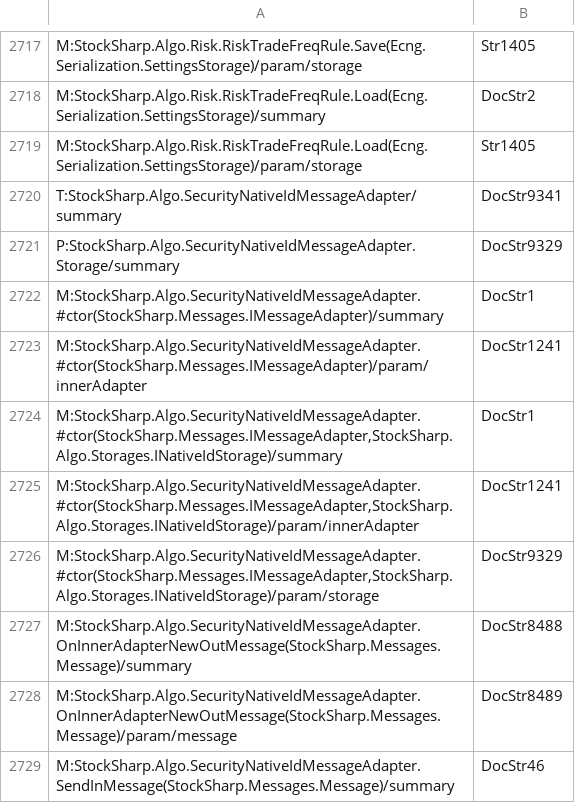
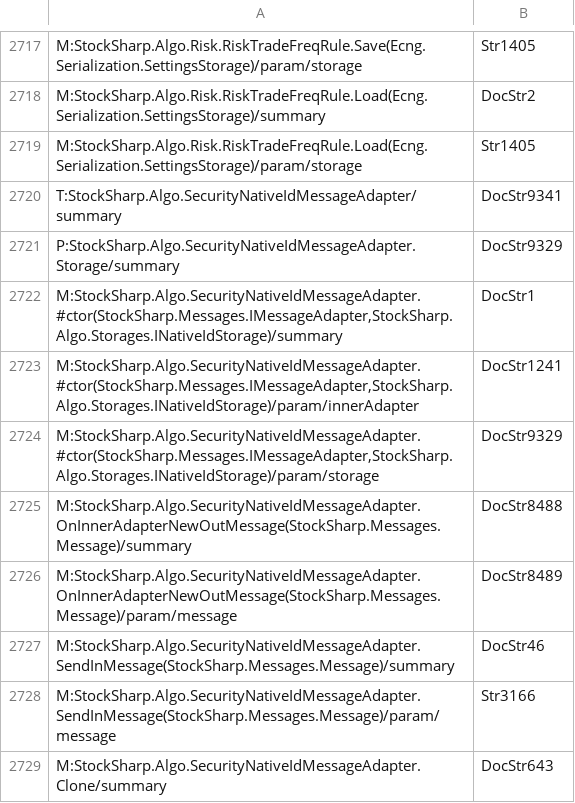
Before and after one commit to StockSharp/StockSharp, a CSV file: Localization/XmlComments/StockSharp.Algo.csv, drawn as a sheet; only a part is shown, gaps mark what is left out; the shorter side is filled out with more unchanged rows; the diff names each change by its address in the sheet, - before the commit and + after, or states it on an @@ line.

```diff
--- a/Localization/XmlComments/StockSharp.Algo.csv
+++ b/Localization/XmlComments/StockSharp.Algo.csv
-row 2722: M:StockSharp.Algo.SecurityNativeIdMessageAdapter.#ctor(StockSharp.Messages.IMessageAdapter)/summary | DocStr1
-row 2723: M:StockSharp.Algo.SecurityNativeIdMessageAdapter.#ctor(StockSharp.Messages.IMessageAdapter)/param/innerAdapter | DocStr1241
```
Also changed, not shown: Localization/XmlComments/StockSharp.InteractiveBrokers.csv, Localization/XmlComments/StockSharp.Messages.csv, 7 other files.
